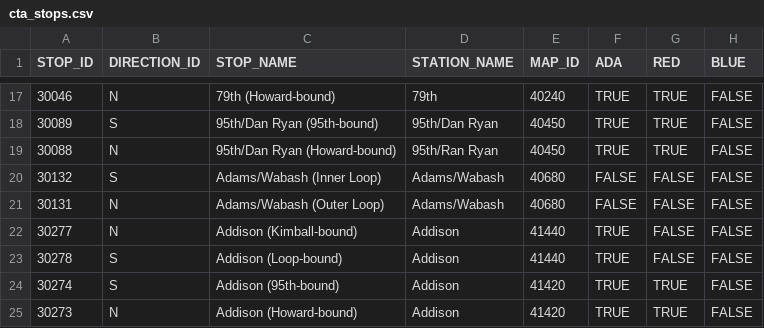
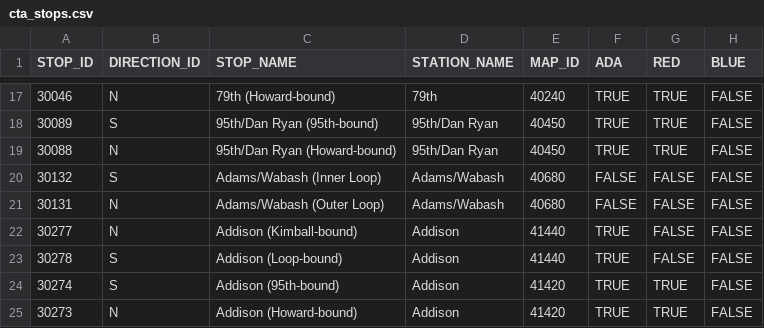
Before and after one commit to ddpalacios/Android-Live-Tracker, a CSV file: app/src/main/res/raw/cta_stops.csv, drawn as a sheet; only a part is shown, gaps mark what is left out; the diff names each change by its address in the sheet, - before the commit and + after, or states it on an @@ line.

```diff
--- a/app/src/main/res/raw/cta_stops.csv
+++ b/app/src/main/res/raw/cta_stops.csv
-D19 (STATION_NAME): 95th/Ran Ryan
+D19 (STATION_NAME): 95th/Dan Ryan
```
Also changed, not shown: 33 other files.
